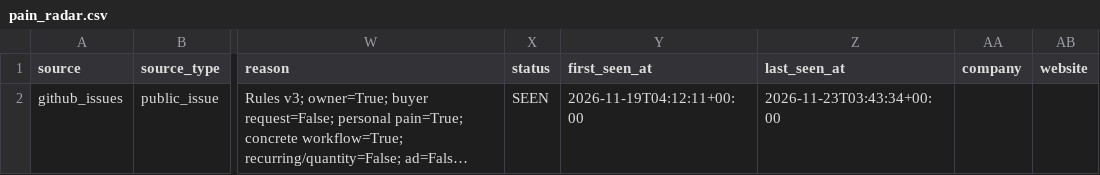
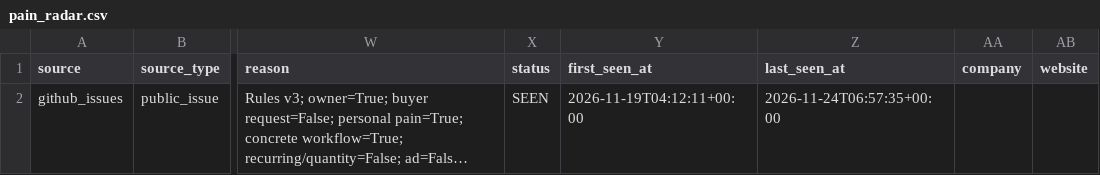
Before and after one commit to love20050402-hub/market-research-engine, a CSV file: output/pain_radar.csv, drawn as a sheet; only a part is shown, gaps mark what is left out; long unchanged cells end in …; the diff names each change by its address in the sheet, - before the commit and + after, or states it on an @@ line.

```diff
--- a/output/pain_radar.csv
+++ b/output/pain_radar.csv
-Z2 (last_seen_at): 2026-11-23T03:43:34+00:00
+Z2 (last_seen_at): 2026-11-24T06:57:35+00:00
```
Also changed, not shown: 7 other files.
